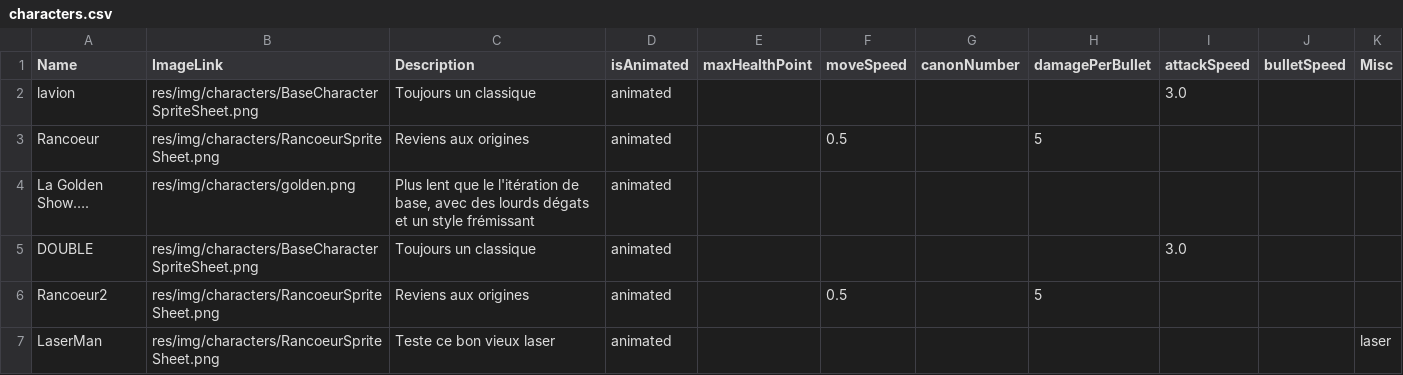
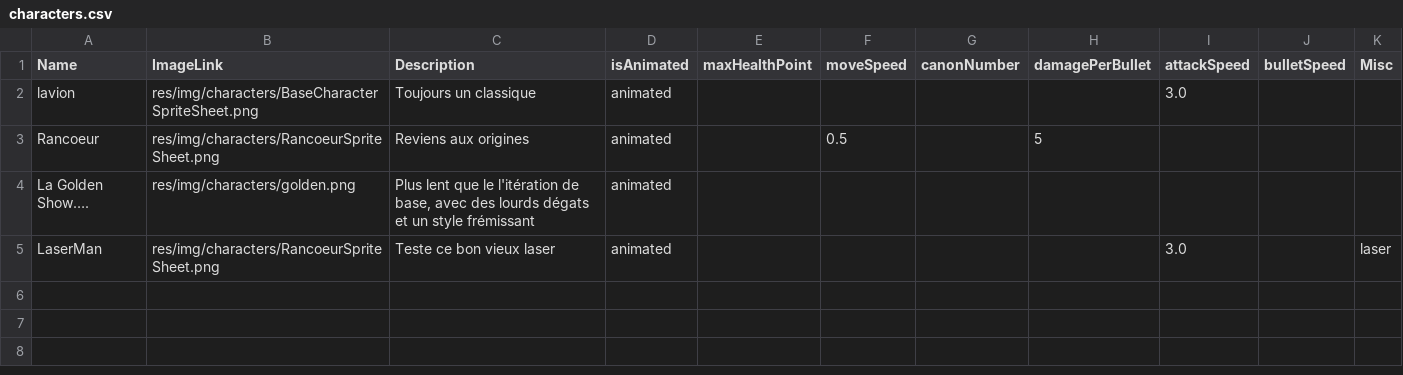
Before and after one commit to EstebanFernandes/piouuu, a CSV file: xptdr/res/data/characters.csv, drawn as a sheet.

```diff
--- a/xptdr/res/data/characters.csv
+++ b/xptdr/res/data/characters.csv
@@ -4,4 +4,2 @@ Rancoeur;res/img/characters/RancoeurSpriteSheet.png;Reviens aux origines;animate
 La Golden Show….;res/img/characters/golden.png;Plus lent que le l'itération de base, avec des lourds dégats et un style frémissant;animated;;;;;;;
-DOUBLE;res/img/characters/BaseCharacterSpriteSheet.png;Toujours un classique;animated;;;;;3.0;;
-Rancoeur2;res/img/characters/RancoeurSpriteSheet.png;Reviens aux origines;animated;;0.5;;5;;;
-LaserMan;res/img/characters/RancoeurSpriteSheet.png;Teste ce bon vieux laser;animated;;;;;;;laser
+LaserMan;res/img/characters/RancoeurSpriteSheet.png;Teste ce bon vieux laser;animated;;;;;3.0;;laser
```
Also changed, not shown: xptdr/res/data/Scoreboard.csv, 16 other files.
